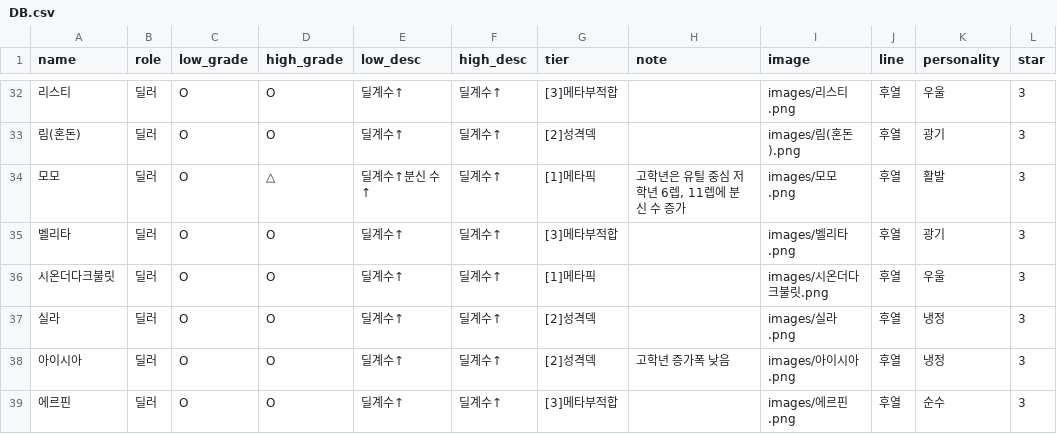
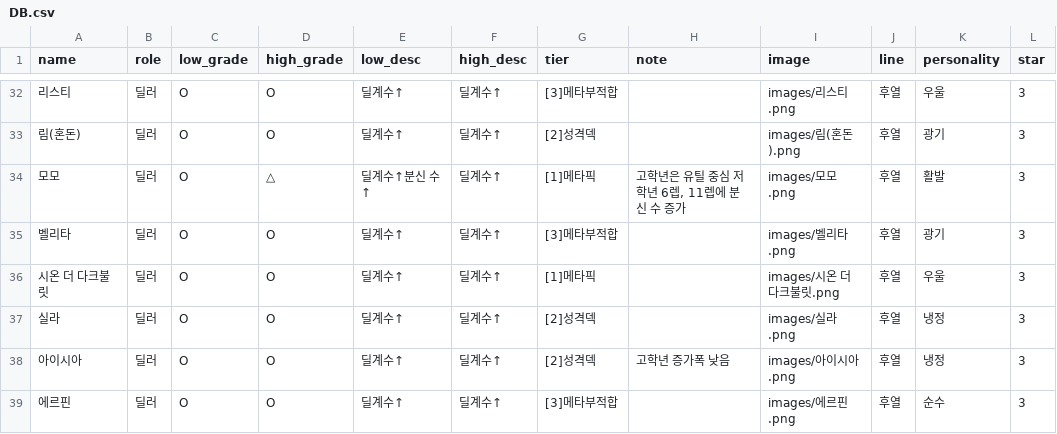
Before and after one commit to mediate1082/Trickal-Revive-Skill-Guide-Beta-0.8, a CSV file: DB.csv, drawn as a sheet; only a part is shown, gaps mark what is left out; the diff names each change by its address in the sheet, - before the commit and + after, or states it on an @@ line.

Commit message:
Update DB.csv

```diff
--- a/DB.csv
+++ b/DB.csv
-A36 (name): 시온더다크불릿
+A36 (name): 시온 더 다크불릿
-I36 (image): images/시온더다크불릿.png
+I36 (image): images/시온 더 다크불릿.png
```
